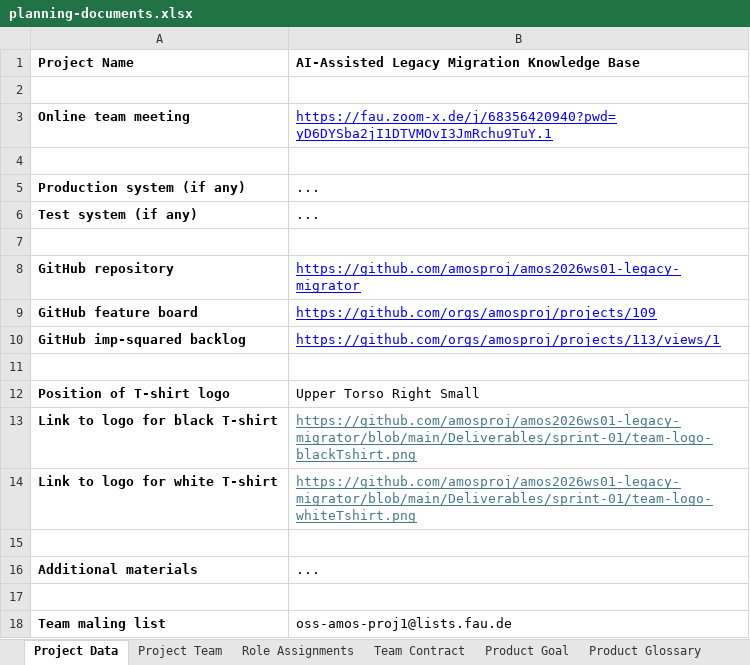
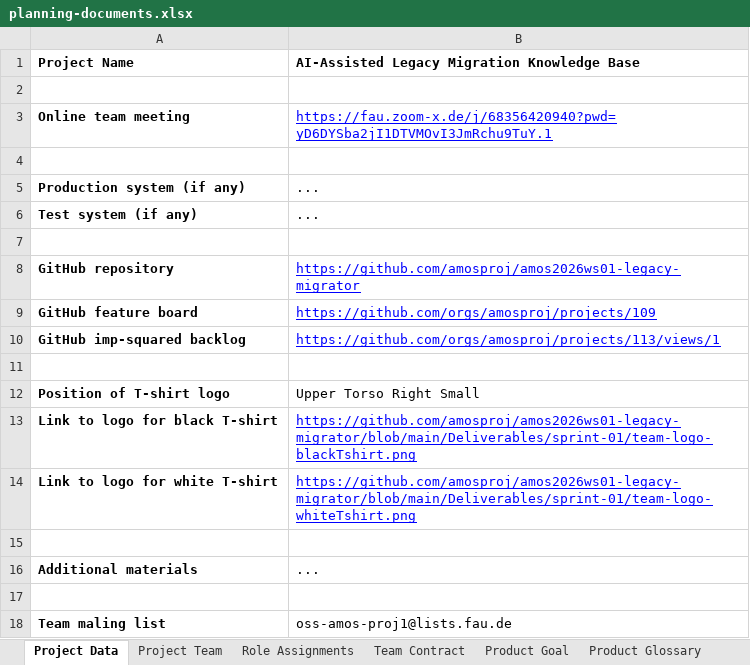
Before and after one commit to amosproj/amos2026ws01-legacy-migrator, an Excel workbook: Deliverables/sprint-02/planning-documents.xlsx, sheet Project Data, drawn as a sheet; values as stored, in another font and other column widths than the file's, no borders; table styles not drawn; the diff names each change by its address in the sheet, - before the commit and + after, or states it on an @@ line.

```diff
--- a/Deliverables/sprint-02/planning-documents.xlsx (sheet Project Data)
+++ b/Deliverables/sprint-02/planning-documents.xlsx (sheet Project Data)
-B13:B14 text colour: #467886
+B13:B14 text colour: #0000FF
```
Also changed, not shown: sheet Bill of Materials, sheet Definition of Done, sheet Planning Poker, sheet Role Assignments, sheet Team Contract, formulas that keep their value, 26 other files.
